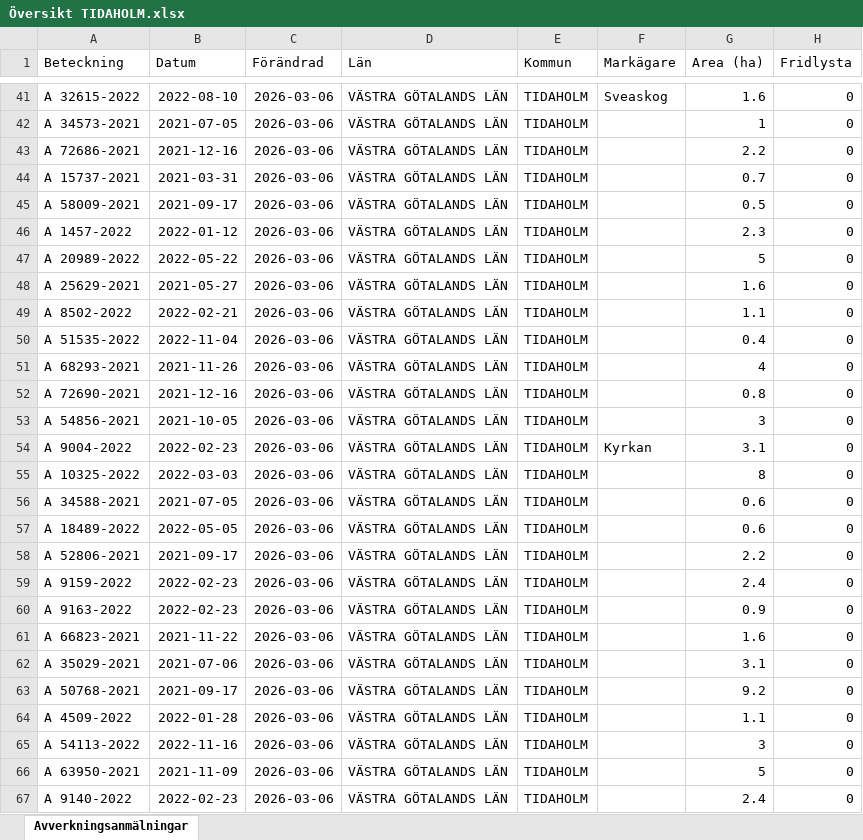
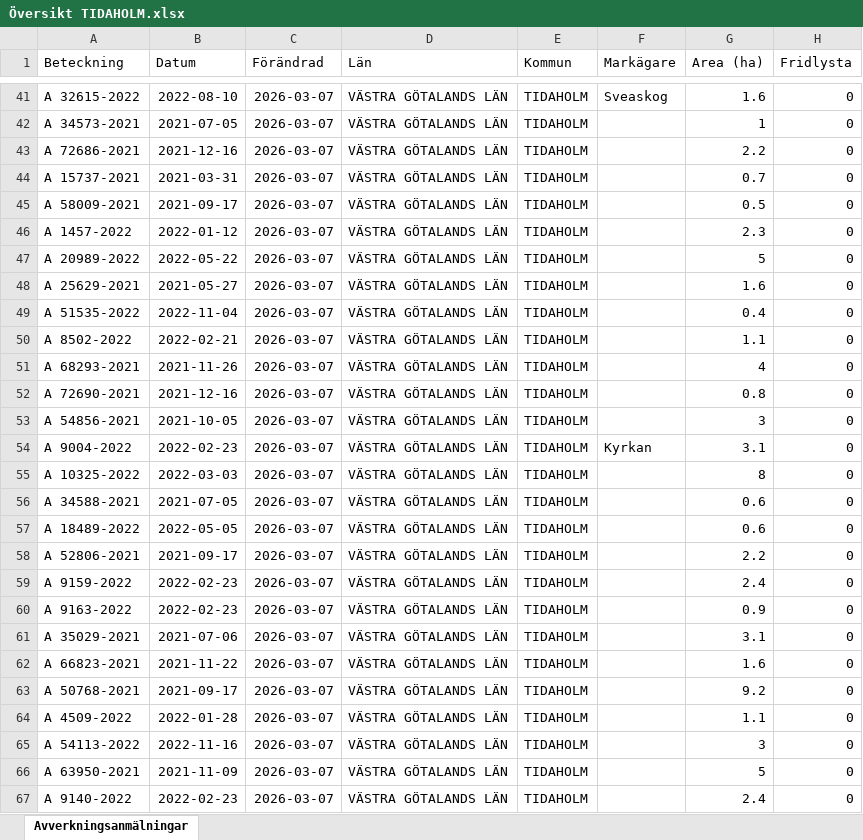
Before and after one commit to klasma/Logging_1498, an Excel workbook: Översikt TIDAHOLM.xlsx, sheet Avverkningsanmälningar, drawn as a sheet; only a part is shown, gaps mark what is left out; values as stored, in another font and other column widths than the file's, no borders; the diff covers the shown part only; the diff names each change by its address in the sheet, - before the commit and + after, or states it on an @@ line.

```diff
--- a/Översikt TIDAHOLM.xlsx (sheet Avverkningsanmälningar)
+++ b/Översikt TIDAHOLM.xlsx (sheet Avverkningsanmälningar)
-C41:C67 (Förändrad): 2026-03-06
+C41:C67 (Förändrad): 2026-03-07
-A49 (Beteckning): A 8502-2022
+A49 (Beteckning): A 51535-2022
-B49 (Datum): 2022-02-21
+B49 (Datum): 2022-11-04
-G49 (Area (ha)): 1.1
+G49 (Area (ha)): 0.4
-A50 (Beteckning): A 51535-2022
+A50 (Beteckning): A 8502-2022
-B50 (Datum): 2022-11-04
+B50 (Datum): 2022-02-21
-G50 (Area (ha)): 0.4
+G50 (Area (ha)): 1.1
-A61 (Beteckning): A 66823-2021
+A61 (Beteckning): A 35029-2021
-B61 (Datum): 2021-11-22
+B61 (Datum): 2021-07-06
-G61 (Area (ha)): 1.6
+G61 (Area (ha)): 3.1
-A62 (Beteckning): A 35029-2021
+A62 (Beteckning): A 66823-2021
-B62 (Datum): 2021-07-06
+B62 (Datum): 2021-11-22
-G62 (Area (ha)): 3.1
+G62 (Area (ha)): 1.6
```
Also changed, not shown: 1656 edited cells elsewhere in this sheet, artfynd/A 12353-2022 artfynd.xlsx, artfynd/A 2389-2024 artfynd.xlsx, 40 other files.
